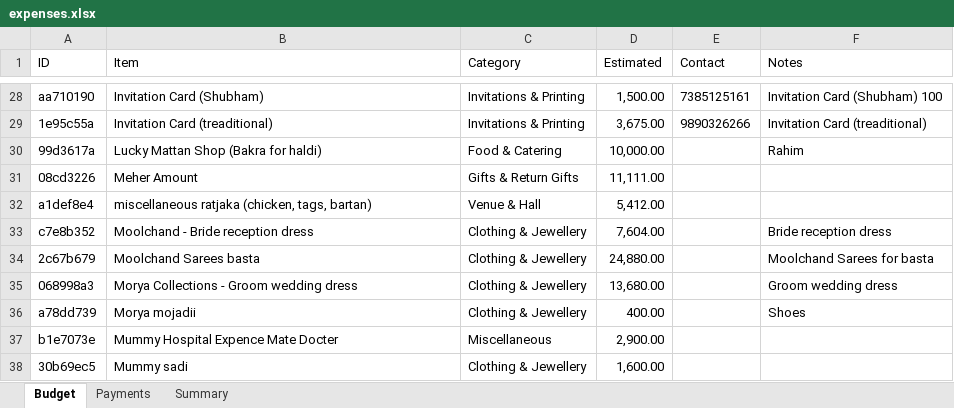
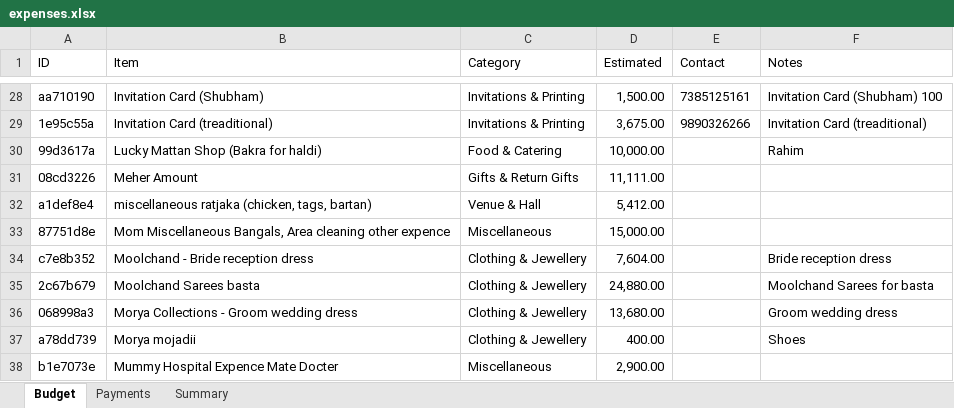
Before and after one commit to Asif-Nice/poc-track-expenses, an Excel workbook: data/expenses.xlsx, sheet Budget, drawn as a sheet; only a part is shown, gaps mark what is left out; the shorter side is filled out with more unchanged rows; values as stored, in another font and other column widths than the file's, no borders; the diff names each change by its address in the sheet, - before the commit and + after, or states it on an @@ line.

Commit message:
Add budget item: Mom Miscellaneous Bangals, Area cleaning other expence — ₹15,000.00

```diff
--- a/data/expenses.xlsx (sheet Budget)
+++ b/data/expenses.xlsx (sheet Budget)
+row 33: 87751d8e | Mom Miscellaneous Bangals, Area cleaning other expence | Miscellaneous | 15,000.00
```
Also changed, not shown: sheet Summary, formulas that keep their value.
